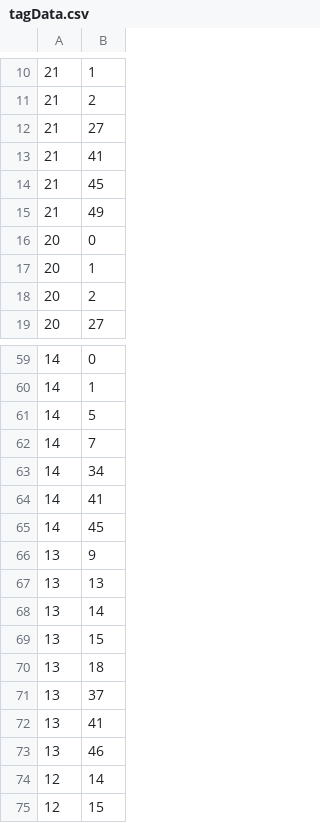
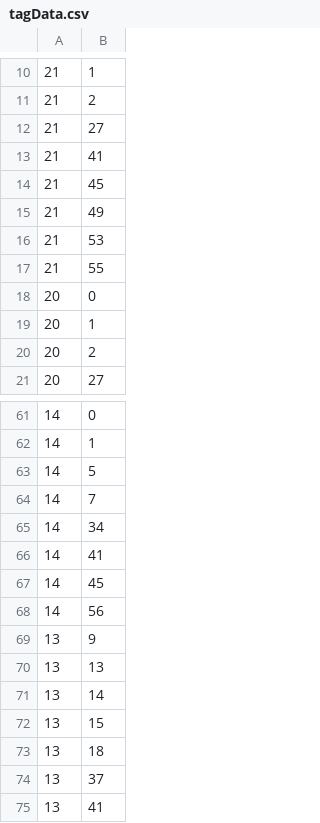
Before and after one commit to aya-se/my-music, a CSV file: public/data/tagData.csv, drawn as a sheet; only a part is shown, gaps mark what is left out; the shorter side is filled out with more unchanged rows; the diff covers the shown part only.

```diff
--- a/public/data/tagData.csv
+++ b/public/data/tagData.csv
@@ -15,2 +15,4 @@
 21,49
+21,53
+21,55
 20,0
@@ -65,2 +67,3 @@
 14,45
+14,56
 13,9
```
Also changed, not shown: 41 added rows elsewhere in this file, public/data/musics.csv, 16 other files.
